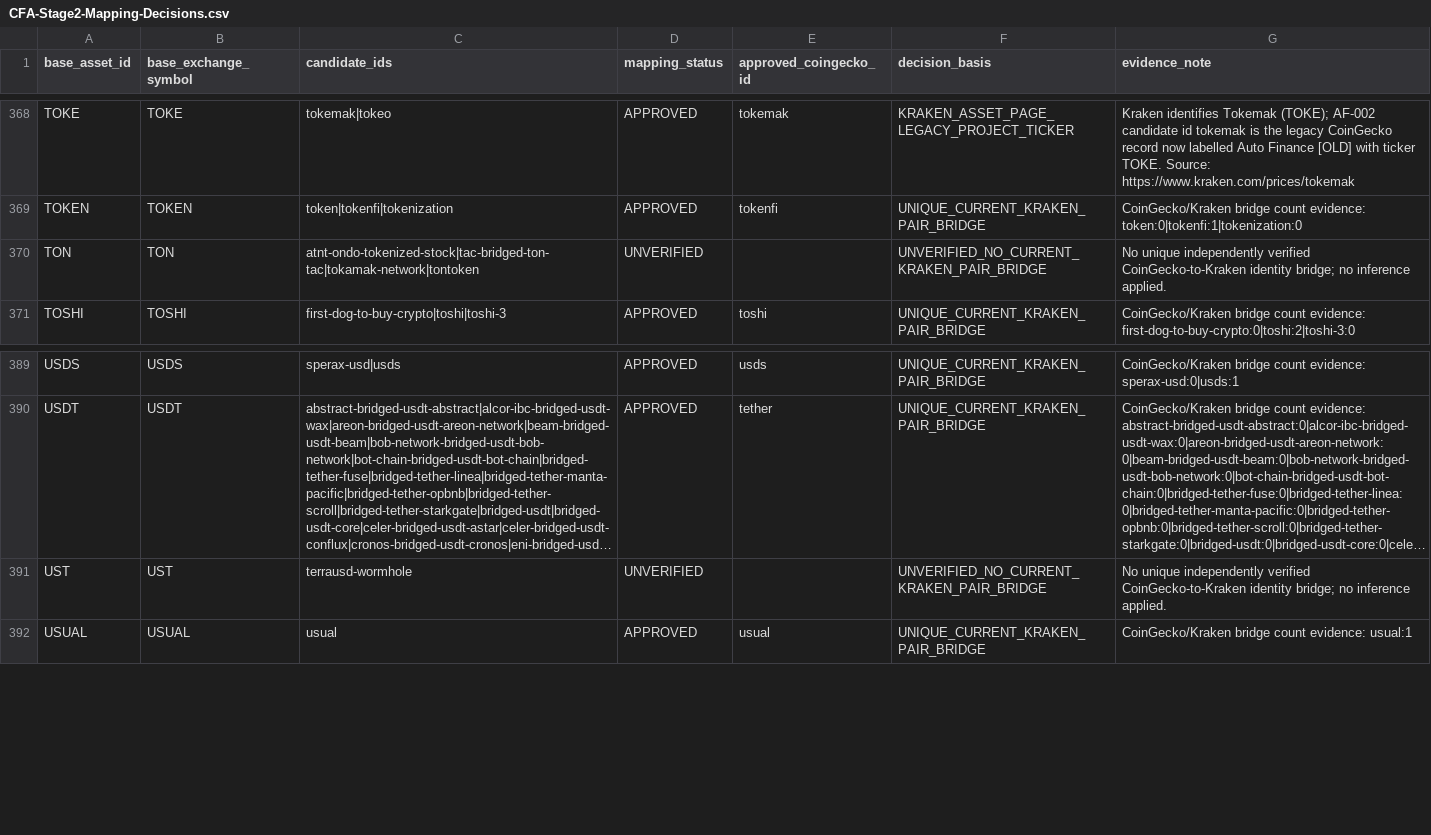
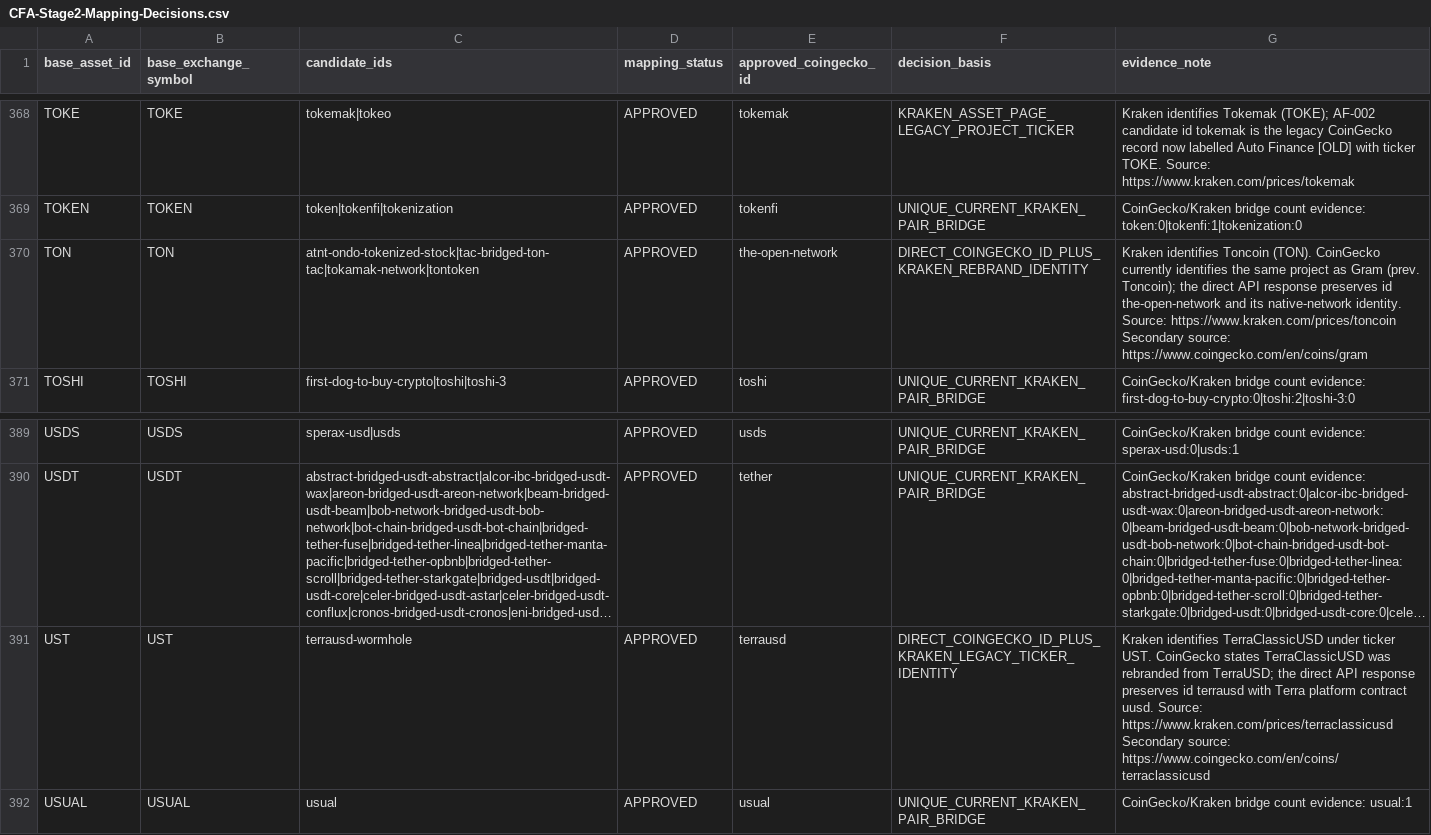
Before and after one commit to emmanueldendrinos/CFA, a CSV file: candidate-analysis/CFA-Stage2-Mapping-Decisions.csv, drawn as a sheet; only a part is shown, gaps mark what is left out; long unchanged cells end in …; the diff covers the shown part only; the diff names each change by its address in the sheet, - before the commit and + after, or states it on an @@ line.

```diff
--- a/candidate-analysis/CFA-Stage2-Mapping-Decisions.csv
+++ b/candidate-analysis/CFA-Stage2-Mapping-Decisions.csv
-D370 (mapping_status): UNVERIFIED
+D370 (mapping_status): APPROVED
-E370 (approved_coingecko_id): (empty)
+E370 (approved_coingecko_id): the-open-network
-F370 (decision_basis): UNVERIFIED_NO_CURRENT_KRAKEN_PAIR_BRIDGE
+F370 (decision_basis): DIRECT_COINGECKO_ID_PLUS_KRAKEN_REBRAND_IDENTITY
-G370 (evidence_note): No unique independently verified CoinGecko-to-Kraken identity bridge; no inference applied.
+G370 (evidence_note): Kraken identifies Toncoin (TON). CoinGecko currently identifies the same project as Gram (prev. Toncoin); the direct API response preserves id the-open-network and its native-network identity. Source: https://www.kraken.com/prices/toncoin Secondary source: https://www.coingecko.com/en/coins/gram
-D391 (mapping_status): UNVERIFIED
+D391 (mapping_status): APPROVED
-E391 (approved_coingecko_id): (empty)
+E391 (approved_coingecko_id): terrausd
-F391 (decision_basis): UNVERIFIED_NO_CURRENT_KRAKEN_PAIR_BRIDGE
+F391 (decision_basis): DIRECT_COINGECKO_ID_PLUS_KRAKEN_LEGACY_TICKER_IDENTITY
-G391 (evidence_note): No unique independently verified CoinGecko-to-Kraken identity bridge; no inference applied.
+G391 (evidence_note): Kraken identifies TerraClassicUSD under ticker UST. CoinGecko states TerraClassicUSD was rebranded from TerraUSD; the direct API response preserves id terrausd with Terra platform contract uusd. Source: https://www.kraken.com/prices/terraclassicusd Secondary source: https://www.coingecko.com/en/coins/terraclassicusd
```
Also changed, not shown: 20 edited cells elsewhere in this file, 2 other files.
